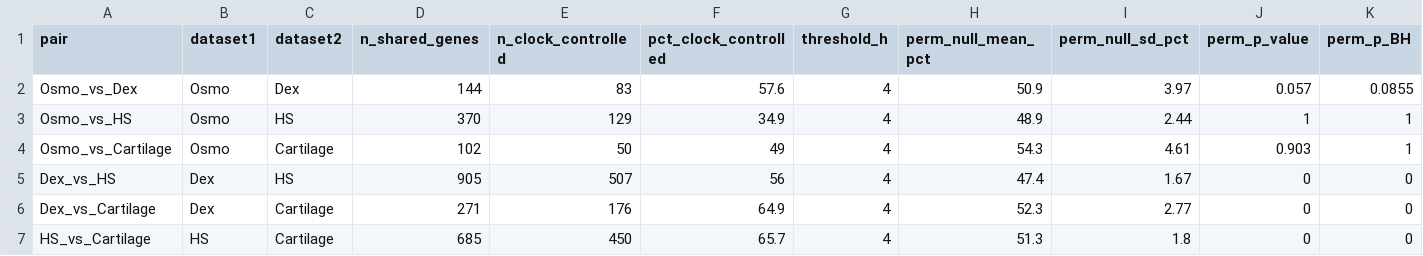
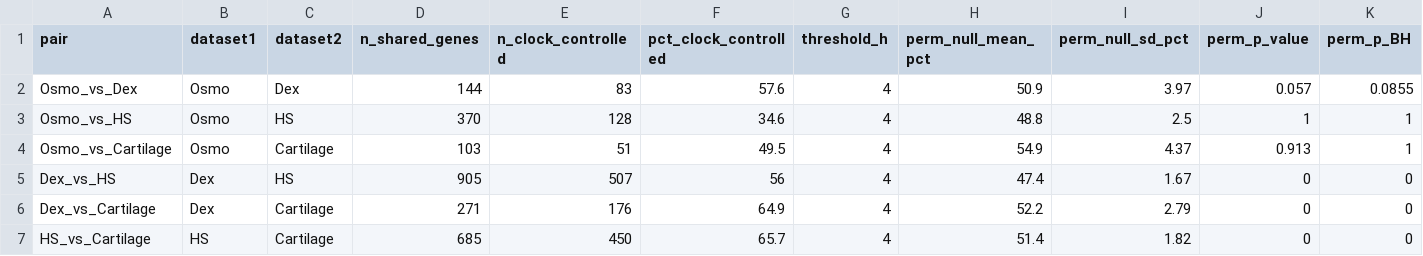
Before and after one commit to Michal0110/BodyClocks_data, a CSV file: results/publication_figures/crp_pairwise_summary.csv, drawn as a sheet.

```diff
--- a/results/publication_figures/crp_pairwise_summary.csv
+++ b/results/publication_figures/crp_pairwise_summary.csv
@@ -2,6 +2,6 @@
 "Osmo_vs_Dex","Osmo","Dex",144,83,57.6,4,50.9,3.97,0.057,0.0855
-"Osmo_vs_HS","Osmo","HS",370,129,34.9,4,48.9,2.44,1,1
-"Osmo_vs_Cartilage","Osmo","Cartilage",102,50,49,4,54.3,4.61,0.903,1
+"Osmo_vs_HS","Osmo","HS",370,128,34.6,4,48.8,2.5,1,1
+"Osmo_vs_Cartilage","Osmo","Cartilage",103,51,49.5,4,54.9,4.37,0.913,1
 "Dex_vs_HS","Dex","HS",905,507,56,4,47.4,1.67,0,0
-"Dex_vs_Cartilage","Dex","Cartilage",271,176,64.9,4,52.3,2.77,0,0
-"HS_vs_Cartilage","HS","Cartilage",685,450,65.7,4,51.3,1.8,0,0
+"Dex_vs_Cartilage","Dex","Cartilage",271,176,64.9,4,52.2,2.79,0,0
+"HS_vs_Cartilage","HS","Cartilage",685,450,65.7,4,51.4,1.82,0,0
```
Also changed, not shown: results/publication_figures/Supplementary_table_1.csv, results/publication_figures/Supplementary_table_2.csv, 37 other files.
